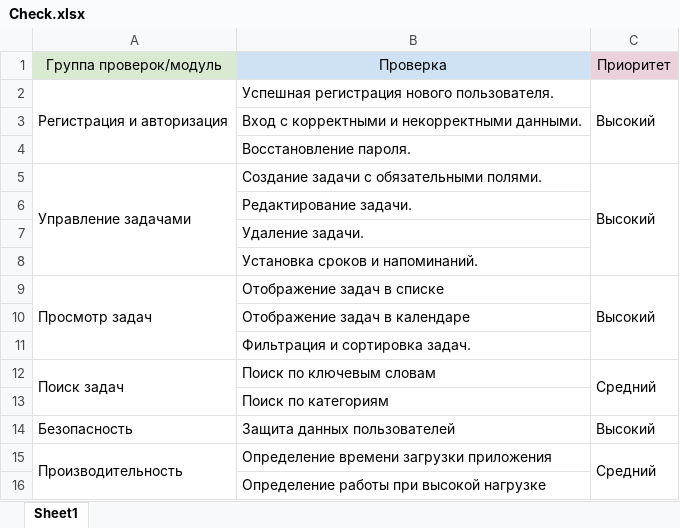
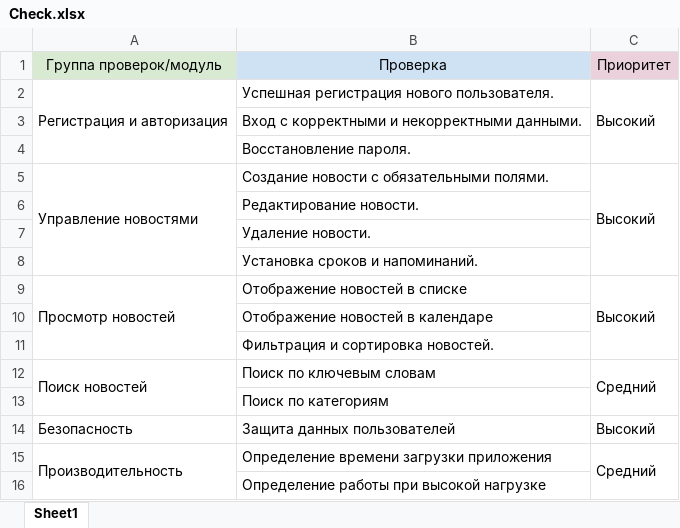
Before and after one commit to Slava88-29/FMHAndroid, an Excel workbook: Check.xlsx, sheet Sheet1, drawn as a sheet; values as stored, in another font and other column widths than the file's, no borders; the diff names each change by its address in the sheet, - before the commit and + after, or states it on an @@ line.

```diff
--- a/Check.xlsx (sheet Sheet1)
+++ b/Check.xlsx (sheet Sheet1)
-A5: Управление задачами
+A5: Управление новостями
-B5: Создание задачи с обязательными полями.
+B5: Создание новости с обязательными полями.
-B6: Редактирование задачи.
+B6: Редактирование новости.
-B7: Удаление задачи.
+B7: Удаление новости.
-A9: Просмотр задач
+A9: Просмотр новостей
-B9: Отображение задач в списке
+B9: Отображение новостей в списке
-B10: Отображение задач в календаре
+B10: Отображение новостей в календаре
-B11: Фильтрация и сортировка задач.
+B11: Фильтрация и сортировка новостей.
-A12: Поиск задач
+A12: Поиск новостей
```
Also changed, not shown: Cases.xlsx.
